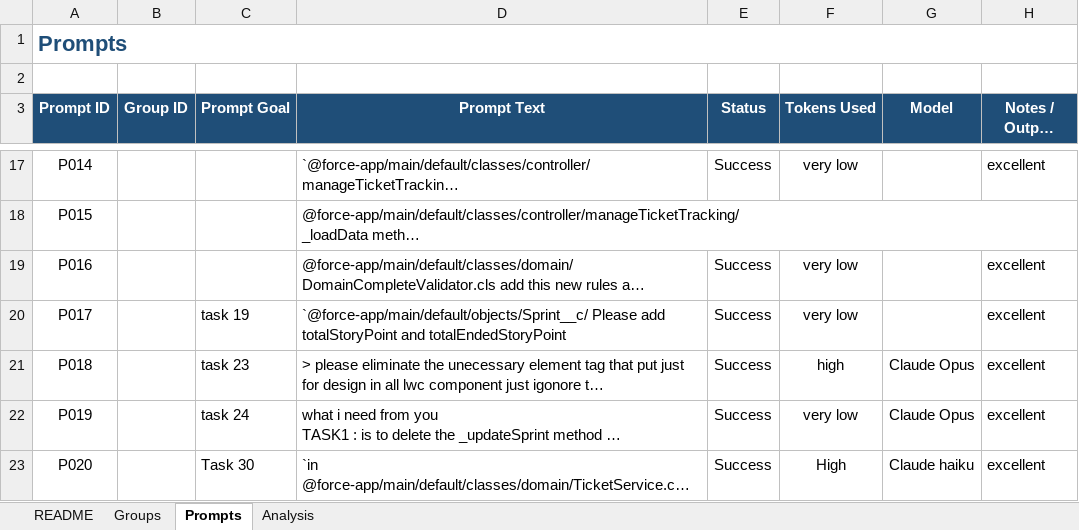
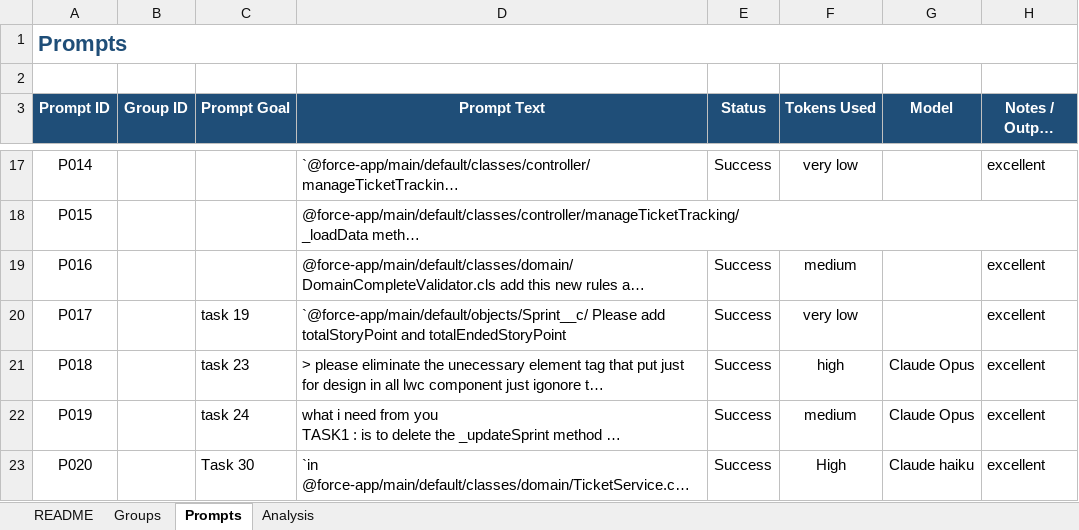
Before and after one commit to maamounyoussef/JIRA-CLONE, an Excel workbook: jira_clone/prompt_study.xlsx, sheet Prompts, drawn as a sheet; only a part is shown, gaps mark what is left out; long unchanged cells end in …; values as stored, in another font and other column widths than the file's, no borders; the diff covers the shown part only; the diff names each change by its address in the sheet, - before the commit and + after, or states it on an @@ line.

```diff
--- a/jira_clone/prompt_study.xlsx (sheet Prompts)
+++ b/jira_clone/prompt_study.xlsx (sheet Prompts)
-F19 (Tokens Used): very low
+F19 (Tokens Used): medium
-F22 (Tokens Used): very low
+F22 (Tokens Used): medium
```
Also changed, not shown: 9 added rows and 2 edited cells elsewhere in this sheet, sheet Analysis, jira_clone/agile_daily_tracker (2).xlsx.
